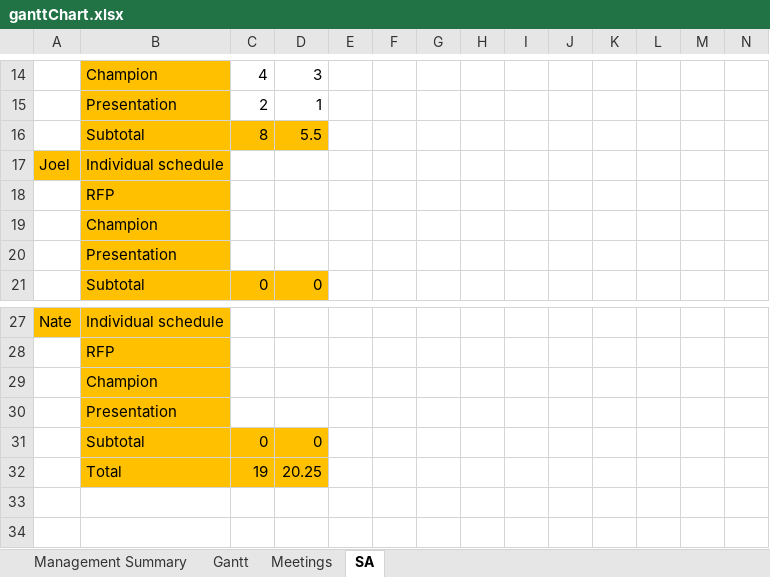
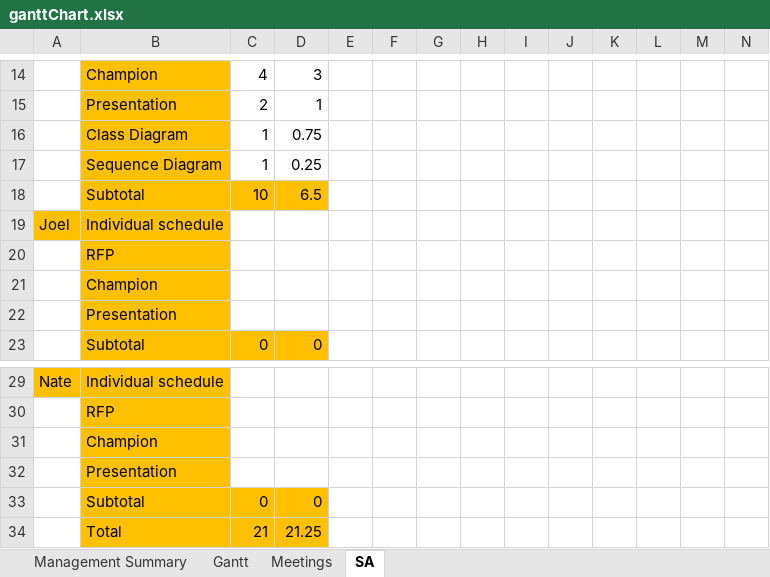
Before and after one commit to Corbono2/Banana-Clone, an Excel workbook: docs/ganttChart.xlsx, sheet SA, drawn as a sheet; only a part is shown, gaps mark what is left out; values as stored, in another font and other column widths than the file's, no borders; removed rows and columns are numbered as before the commit, all else as after; rows hold the shown columns only; the diff names each change by its address in the sheet, - before the commit and + after, or states it on an @@ line.

Commit message:
added times - josh

```diff
--- a/docs/ganttChart.xlsx (sheet SA)
+++ b/docs/ganttChart.xlsx (sheet SA)
-row 16:  | Subtotal | 8 | 5.5
+row 16:  | Class Diagram | 1 | 0.75
+row 17:  | Sequence Diagram | 1 | 0.25
+row 18:  | Subtotal | 10 | 6.5
-row 32:  | Total | 19 | 20.25
+row 34:  | Total | 21 | 21.25
```
Also changed, not shown: sheet Management Summary, sheet Gantt, formulas that keep their value.
